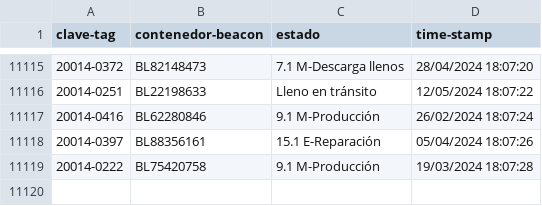
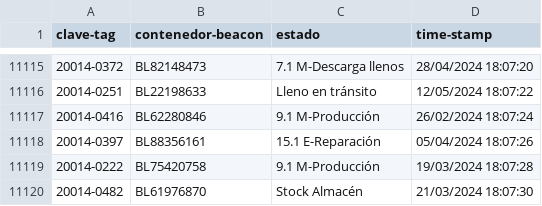
Before and after one commit to JavierNavaridasM/SmartContainerAUTO, a CSV file: DatosBLEAzure.csv, drawn as a sheet; only a part is shown, gaps mark what is left out; the diff names each change by its address in the sheet, - before the commit and + after, or states it on an @@ line.

```diff
--- a/DatosBLEAzure.csv
+++ b/DatosBLEAzure.csv
+row 11120: 20014-0482 | BL61976870 | Stock Almacén | 21/03/2024 18:07:30
```
Also changed, not shown: 1 other file.
